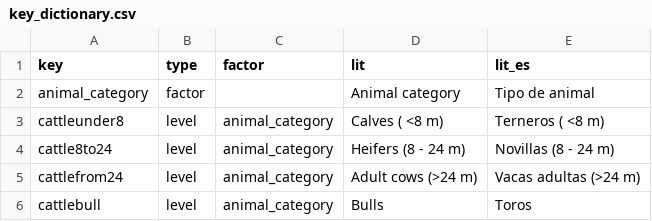
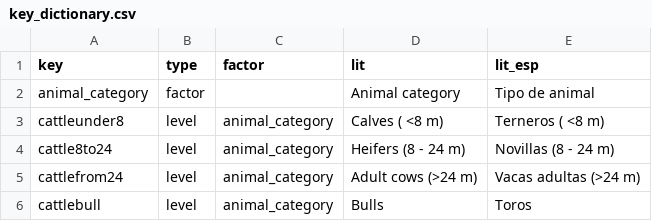
Before and after one commit to VetEpi-UAB/farmrisk_dev, a CSV file: input_files/admin/key_dictionary.csv, drawn as a sheet; only a part is shown.

```diff
--- a/input_files/admin/key_dictionary.csv
+++ b/input_files/admin/key_dictionary.csv
@@ -1,2 +1,2 @@
-key;type;factor;lit;lit_es
+key;type;factor;lit;lit_esp
 animal_category;factor;;Animal category;Tipo de animal
```
Also changed, not shown: 2 other files.
